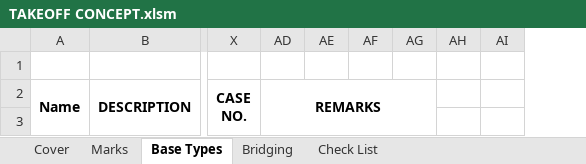
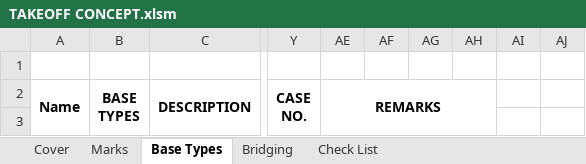
Before and after one commit to NMBS-FALLON/DESign, an Excel workbook: DESign_Sales_Excel_Add-In_2/DESign_Sales_Excel_Add-In_2/Resources/TAKEOFF CONCEPT.xlsm, sheet Base Types, drawn as a sheet; only a part is shown, gaps mark what is left out; values as stored, in another font and other column widths than the file's, no borders; removed rows and columns are numbered as before the commit, all else as after; the diff names each change by its address in the sheet, - before the commit and + after, or states it on an @@ line.

```diff
--- a/DESign_Sales_Excel_Add-In_2/DESign_Sales_Excel_Add-In_2/Resources/TAKEOFF CONCEPT.xlsm (sheet Base Types)
+++ b/DESign_Sales_Excel_Add-In_2/DESign_Sales_Excel_Add-In_2/Resources/TAKEOFF CONCEPT.xlsm (sheet Base Types)
+column B (BASE TYPES), empty
-column AE, empty
@@ column AJ unhidden, empty @@
-AD2:AG3 merged
+AE2:AH3 merged
```
Also changed, not shown: DESign_BOT/DESign_BOT/Resources/BLANK_AB_SHEET.xlsx, 15 other files.
